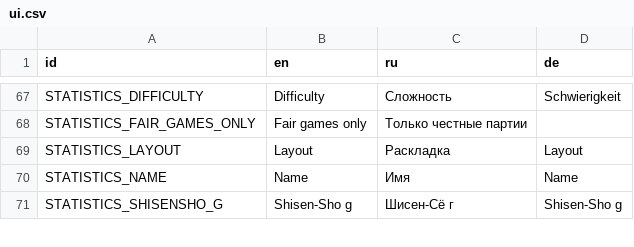
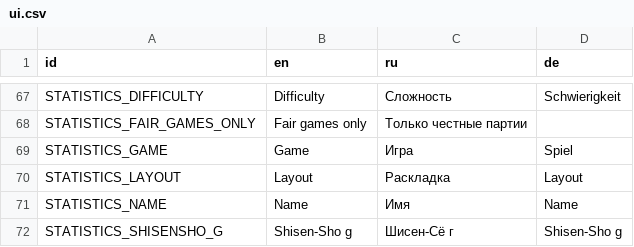
Before and after one commit to KaiSD/ogstudio, a CSV file: mj_res/lang/ui.csv, drawn as a sheet; only a part is shown, gaps mark what is left out; the diff names each change by its address in the sheet, - before the commit and + after, or states it on an @@ line.

```diff
--- a/mj_res/lang/ui.csv
+++ b/mj_res/lang/ui.csv
+row 69: STATISTICS_GAME | Game | Игра | Spiel
```
Also changed, not shown: 3 other files.
